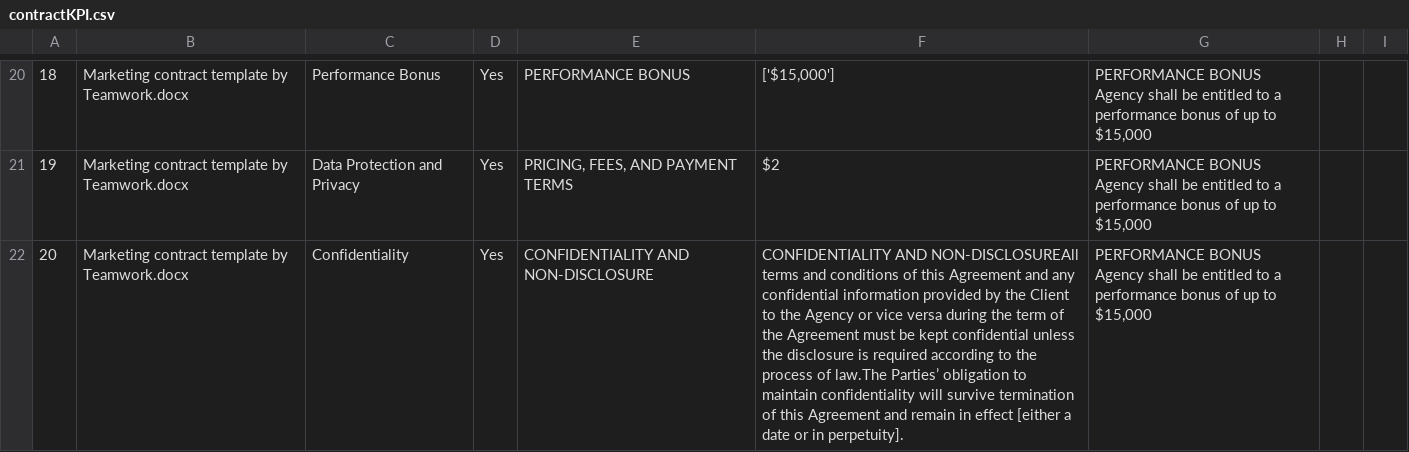
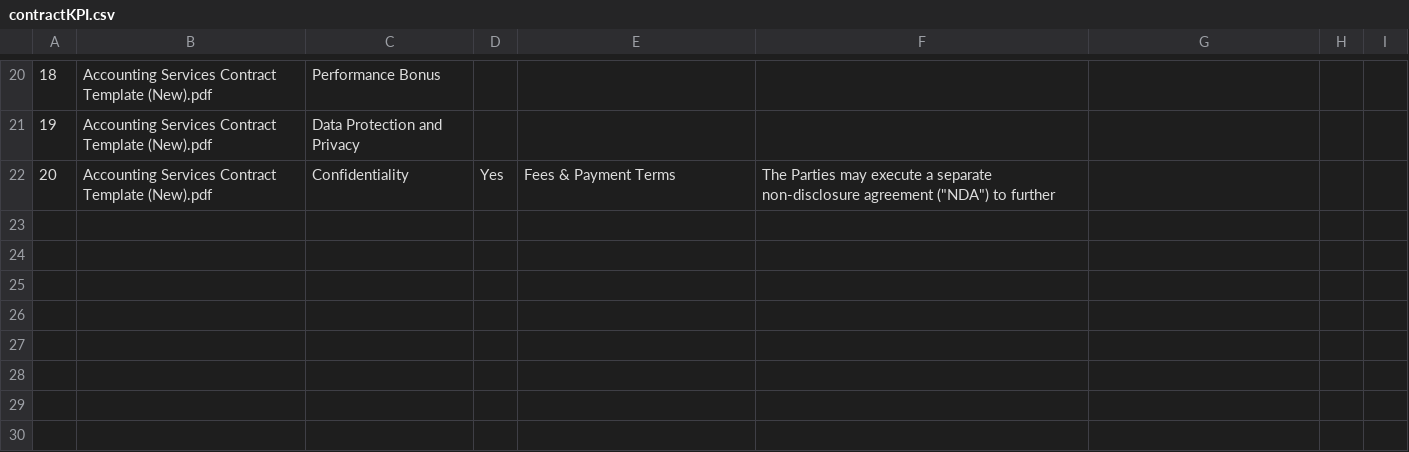
Before and after one commit to trannam710/codeShareRepo, a CSV file: data/contractKPI.csv, drawn as a sheet; only a part is shown, gaps mark what is left out; ↵ is a line break in a cell; the diff covers the shown part only; the diff names each change by its address in the sheet, - before the commit and + after, or states it on an @@ line.

```diff
--- a/data/contractKPI.csv
+++ b/data/contractKPI.csv
-B20:B22: Marketing contract template by Teamwork.docx
+B20:B22: Accounting Services Contract Template (New).pdf
-D20:D21: Yes
+D20:D21: (empty)
-E20: PERFORMANCE BONUS
+E20: (empty)
-F20: ['$15,000']
+F20: (empty)
-G20:G22: PERFORMANCE BONUS ↵ Agency shall be entitled to a performance bonus of up to $15,000
+G20:G22: (empty)
-E21: PRICING, FEES, AND PAYMENT TERMS
+E21: (empty)
-F21: $2
+F21: (empty)
-E22: CONFIDENTIALITY AND NON-DISCLOSURE
+E22: Fees & Payment Terms
-F22: CONFIDENTIALITY AND NON-DISCLOSUREAll terms and conditions of this Agreement and any confidential information provided by the Client to the Agency or vice versa during the term of the Agreement must be kept confidential unless the disclosure is required according to the process of law.The Parties’ obligation to maintain confidentiality will survive termination of this Agreement and remain in effect [either a date or in perpetuity].
+F22: The Parties may execute a separate non-disclosure agreement ("NDA") to further
```
Also changed, not shown: 47 edited cells elsewhere in this file.
